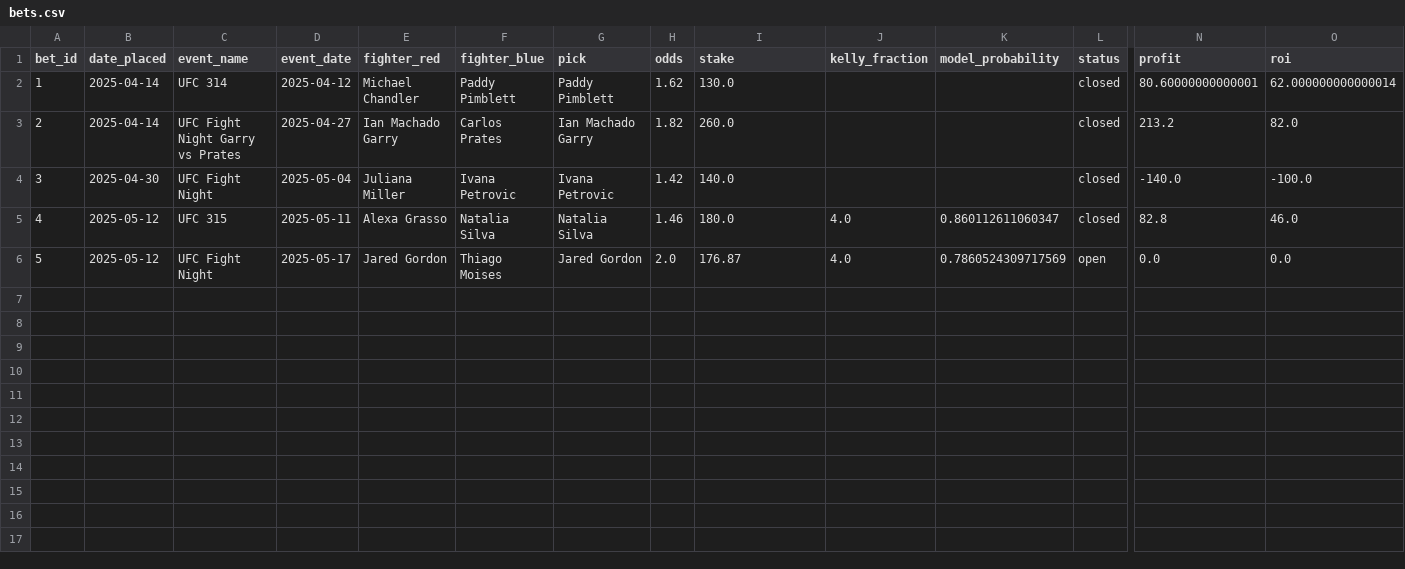
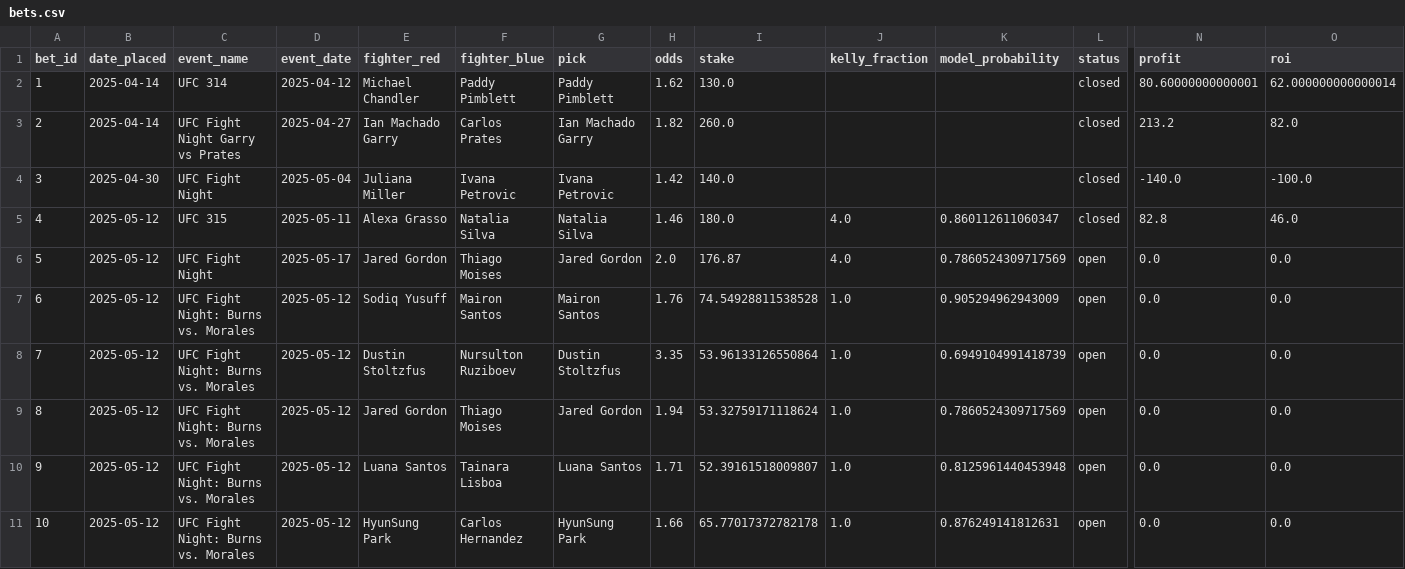
Before and after one commit to narvall018/ufc_predictor, a CSV file: bets/bets.csv, drawn as a sheet; only a part is shown, gaps mark what is left out; rows hold the shown columns only; the diff names each change by its address in the sheet, - before the commit and + after, or states it on an @@ line.

Commit message:
adding bets upcoming events

```diff
--- a/bets/bets.csv
+++ b/bets/bets.csv
+row 7: 6 | 2025-05-12 | UFC Fight Night: Burns vs. Morales | 2025-05-12 | Sodiq Yusuff | Mairon Santos | Mairon Santos | 1.76 | 74.54928811538528 | 1.0 | 0.905294962943009 | open | 0.0 | 0.0
+row 8: 7 | 2025-05-12 | UFC Fight Night: Burns vs. Morales | 2025-05-12 | Dustin Stoltzfus | Nursulton Ruziboev | Dustin Stoltzfus | 3.35 | 53.96133126550864 | 1.0 | 0.6949104991418739 | open | 0.0 | 0.0
+row 9: 8 | 2025-05-12 | UFC Fight Night: Burns vs. Morales | 2025-05-12 | Jared Gordon | Thiago Moises | Jared Gordon | 1.94 | 53.32759171118624 | 1.0 | 0.7860524309717569 | open | 0.0 | 0.0
+row 10: 9 | 2025-05-12 | UFC Fight Night: Burns vs. Morales | 2025-05-12 | Luana Santos | Tainara Lisboa | Luana Santos | 1.71 | 52.39161518009807 | 1.0 | 0.8125961440453948 | open | 0.0 | 0.0
+row 11: 10 | 2025-05-12 | UFC Fight Night: Burns vs. Morales | 2025-05-12 | HyunSung Park | Carlos Hernandez | HyunSung Park | 1.66 | 65.77017372782178 | 1.0 | 0.876249141812631 | open | 0.0 | 0.0
```
